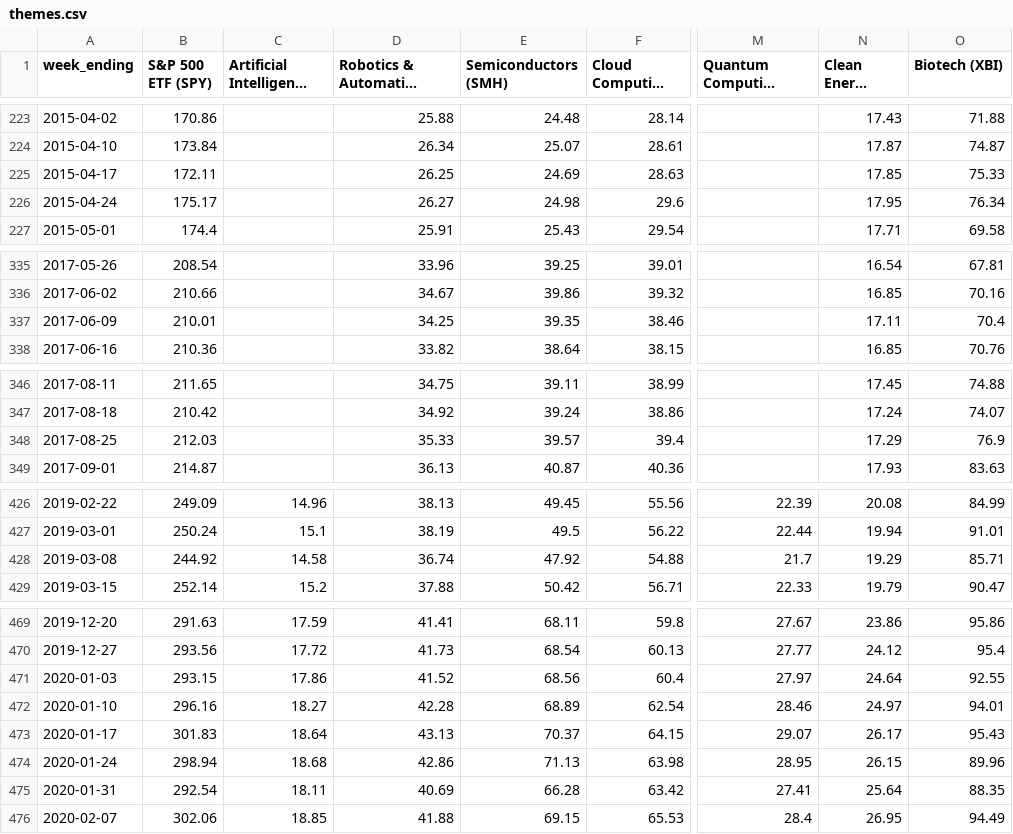
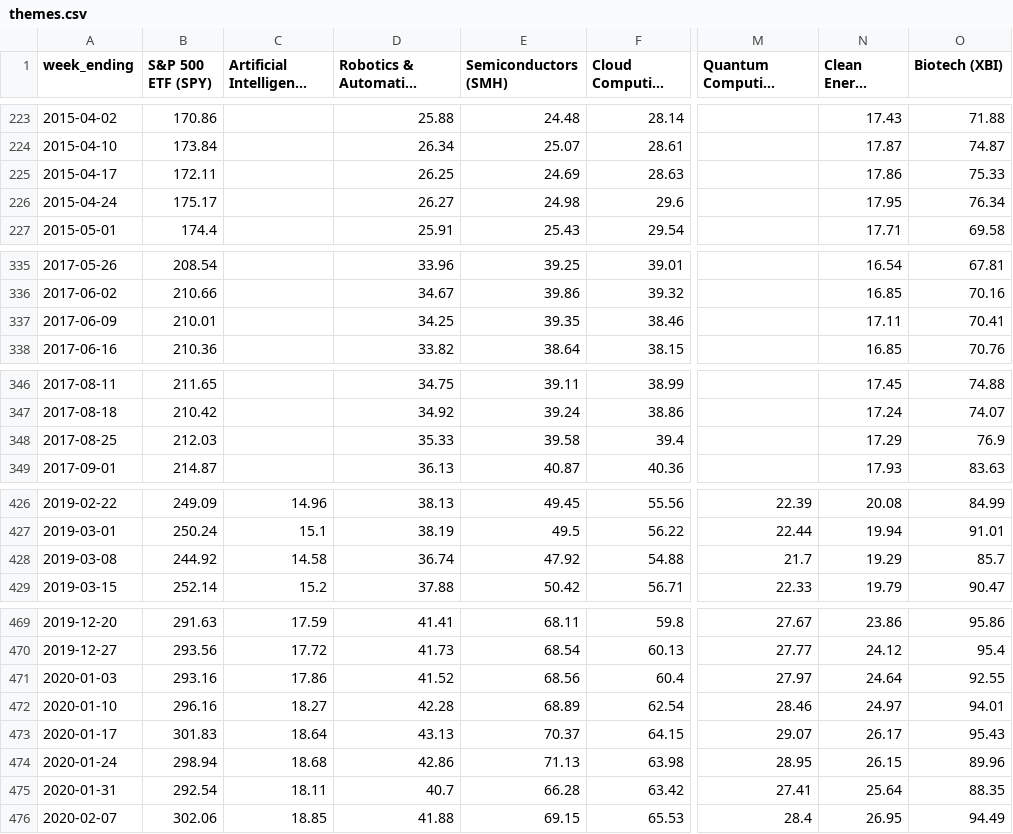
Before and after one commit to henzer/radar-mercado, a CSV file: themes.csv, drawn as a sheet; only a part is shown, gaps mark what is left out; long unchanged cells end in …; the diff covers the shown part only; the diff names each change by its address in the sheet, - before the commit and + after, or states it on an @@ line.

```diff
--- a/themes.csv
+++ b/themes.csv
-N225 (Clean Energy (QCLN)): 17.85
+N225 (Clean Energy (QCLN)): 17.86
-O337 (Biotech (XBI)): 70.4
+O337 (Biotech (XBI)): 70.41
-E348 (Semiconductors (SMH)): 39.57
+E348 (Semiconductors (SMH)): 39.58
-O428 (Biotech (XBI)): 85.71
+O428 (Biotech (XBI)): 85.7
-B471 (S&P 500 ETF (SPY)): 293.15
+B471 (S&P 500 ETF (SPY)): 293.16
-D475 (Robotics & Automation (ROBO)): 40.69
+D475 (Robotics & Automation (ROBO)): 40.7
```
Also changed, not shown: 5 edited cells elsewhere in this file, 3 other files.
